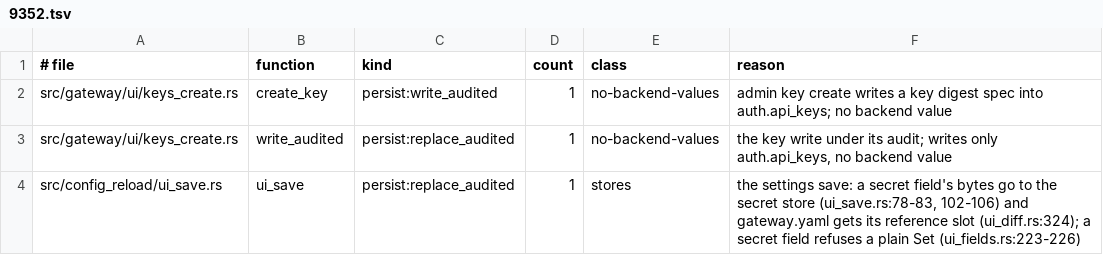
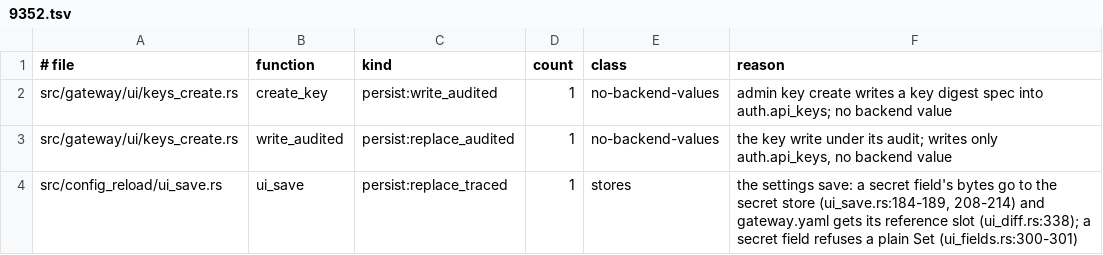
Before and after one commit to MikkoParkkola/mcp-gateway, a TSV file: src/gateway/meta_mcp/boundary_pins/secret_writers.d/9352.tsv, drawn as a sheet.

```diff
--- a/src/gateway/meta_mcp/boundary_pins/secret_writers.d/9352.tsv
+++ b/src/gateway/meta_mcp/boundary_pins/secret_writers.d/9352.tsv
@@ -3,2 +3,2 @@ src/gateway/ui/keys_create.rs	create_key	persist:write_audited	1	no-backend-valu
 src/gateway/ui/keys_create.rs	write_audited	persist:replace_audited	1	no-backend-values	the key write under its audit; writes only auth.api_keys, no backend value
-src/config_reload/ui_save.rs	ui_save	persist:replace_audited	1	stores	the settings save: a secret field's bytes go to the secret store (ui_save.rs:78-83, 102-106) and gateway.yaml gets its reference slot (ui_diff.rs:324); a secret field refuses a plain Set (ui_fields.rs:223-226)
+src/config_reload/ui_save.rs	ui_save	persist:replace_traced	1	stores	the settings save: a secret field's bytes go to the secret store (ui_save.rs:184-189, 208-214) and gateway.yaml gets its reference slot (ui_diff.rs:338); a secret field refuses a plain Set (ui_fields.rs:300-301)
```
Also changed, not shown: 34 other files.
